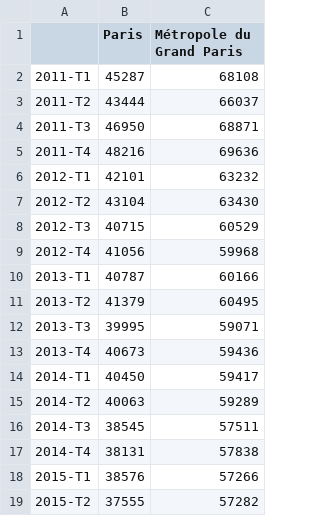
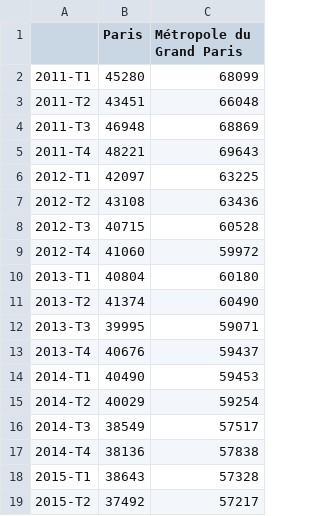
Before and after one commit to Atelier-parisien-d-urbanisme/Observatoire-economie-paris, a CSV file: 2_Evolution_de_l_emploi/2_2_Emploi_interimaire/emploi_interimaire.csv, drawn as a sheet; only a part is shown; the diff covers the shown part only.

Commit message:
actu

```diff
--- a/2_Evolution_de_l_emploi/2_2_Emploi_interimaire/emploi_interimaire.csv
+++ b/2_Evolution_de_l_emploi/2_2_Emploi_interimaire/emploi_interimaire.csv
@@ -1,19 +1,19 @@
 ;Paris;Métropole du Grand Paris
-2011-T1;45287;68108
-2011-T2;43444;66037
-2011-T3;46950;68871
-2011-T4;48216;69636
-2012-T1;42101;63232
-2012-T2;43104;63430
-2012-T3;40715;60529
-2012-T4;41056;59968
-2013-T1;40787;60166
-2013-T2;41379;60495
+2011-T1;45280;68099
+2011-T2;43451;66048
+2011-T3;46948;68869
+2011-T4;48221;69643
+2012-T1;42097;63225
+2012-T2;43108;63436
+2012-T3;40715;60528
+2012-T4;41060;59972
+2013-T1;40804;60180
+2013-T2;41374;60490
 2013-T3;39995;59071
-2013-T4;40673;59436
-2014-T1;40450;59417
-2014-T2;40063;59289
-2014-T3;38545;57511
-2014-T4;38131;57838
-2015-T1;38576;57266
-2015-T2;37555;57282
+2013-T4;40676;59437
+2014-T1;40490;59453
+2014-T2;40029;59254
+2014-T3;38549;57517
+2014-T4;38136;57838
+2015-T1;38643;57328
+2015-T2;37492;57217
```
Also changed, not shown: 1 added row and 57 edited cells elsewhere in this file.
